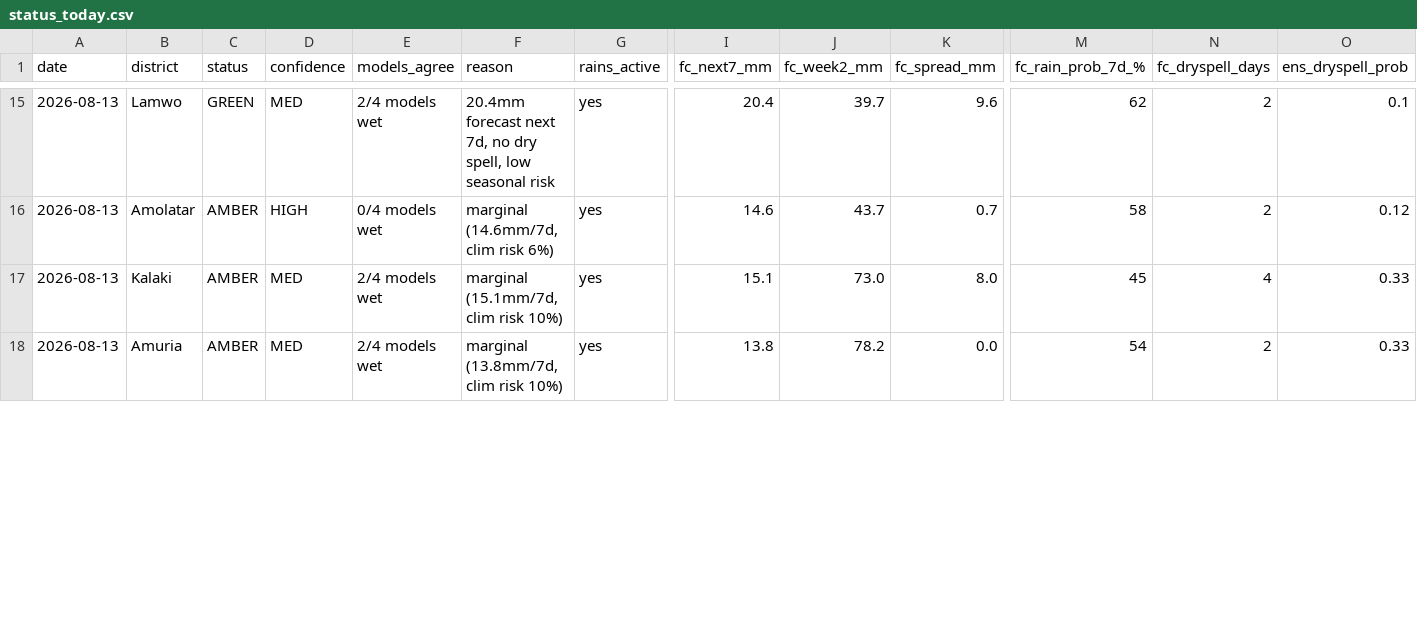
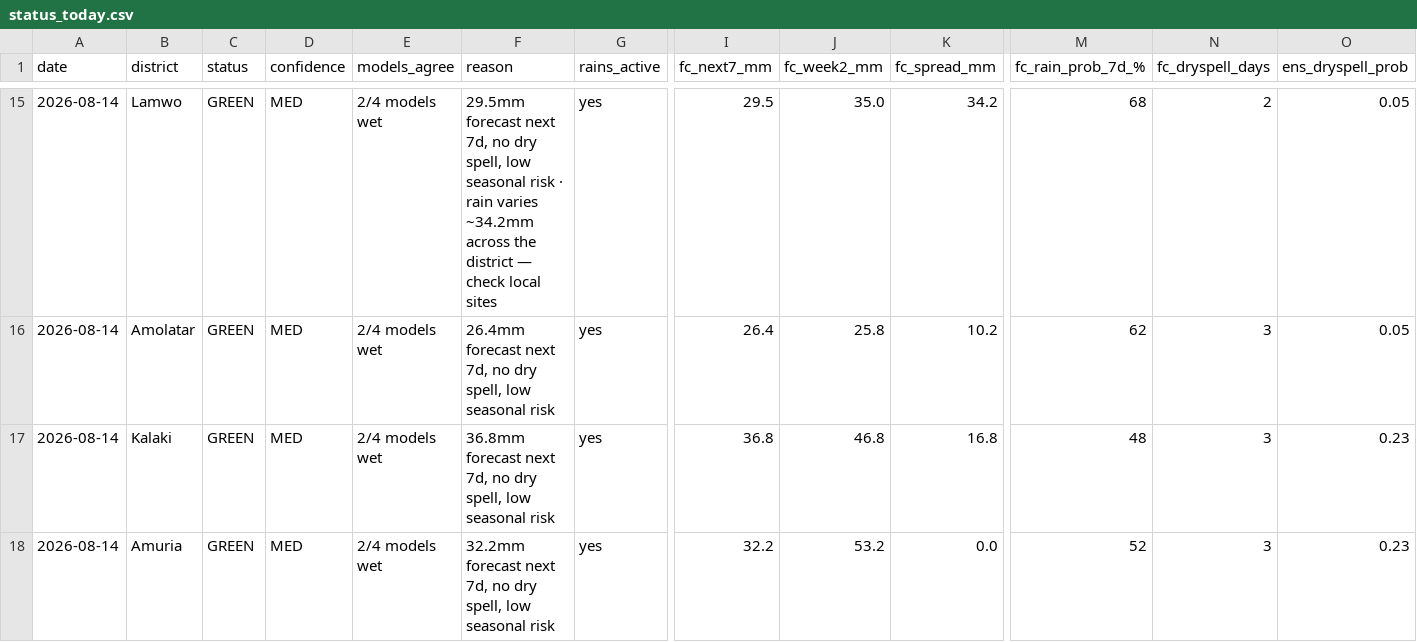
Before and after one commit to quinn-Uganda/planting-monitor, a CSV file: planting_monitor_out/status_today.csv, drawn as a sheet; only a part is shown, gaps mark what is left out; the diff covers the shown part only; the diff names each change by its address in the sheet, - before the commit and + after, or states it on an @@ line.

```diff
--- a/planting_monitor_out/status_today.csv
+++ b/planting_monitor_out/status_today.csv
-A15:A18 (date): 2026-08-13
+A15:A18 (date): 2026-08-14
-F15 (reason): 20.4mm forecast next 7d, no dry spell, low seasonal risk
+F15 (reason): 29.5mm forecast next 7d, no dry spell, low seasonal risk · rain varies ~34.2mm across the district — check local sites
-I15 (fc_next7_mm): 20.4
+I15 (fc_next7_mm): 29.5
-J15 (fc_week2_mm): 39.7
+J15 (fc_week2_mm): 35.0
-K15 (fc_spread_mm): 9.6
+K15 (fc_spread_mm): 34.2
-M15 (fc_rain_prob_7d_%): 62
+M15 (fc_rain_prob_7d_%): 68
-O15 (ens_dryspell_prob): 0.1
+O15 (ens_dryspell_prob): 0.05
-C16:C18 (status): AMBER
+C16:C18 (status): GREEN
-D16 (confidence): HIGH
+D16 (confidence): MED
-E16 (models_agree): 0/4 models wet
+E16 (models_agree): 2/4 models wet
-F16 (reason): marginal (14.6mm/7d, clim risk 6%)
+F16 (reason): 26.4mm forecast next 7d, no dry spell, low seasonal risk
-I16 (fc_next7_mm): 14.6
+I16 (fc_next7_mm): 26.4
-J16 (fc_week2_mm): 43.7
+J16 (fc_week2_mm): 25.8
-K16 (fc_spread_mm): 0.7
+K16 (fc_spread_mm): 10.2
-M16 (fc_rain_prob_7d_%): 58
+M16 (fc_rain_prob_7d_%): 62
-N16 (fc_dryspell_days): 2
+N16 (fc_dryspell_days): 3
-O16 (ens_dryspell_prob): 0.12
+O16 (ens_dryspell_prob): 0.05
-F17 (reason): marginal (15.1mm/7d, clim risk 10%)
+F17 (reason): 36.8mm forecast next 7d, no dry spell, low seasonal risk
-I17 (fc_next7_mm): 15.1
+I17 (fc_next7_mm): 36.8
-J17 (fc_week2_mm): 73.0
+J17 (fc_week2_mm): 46.8
-K17 (fc_spread_mm): 8.0
+K17 (fc_spread_mm): 16.8
-M17 (fc_rain_prob_7d_%): 45
+M17 (fc_rain_prob_7d_%): 48
-N17 (fc_dryspell_days): 4
+N17 (fc_dryspell_days): 3
-O17:O18 (ens_dryspell_prob): 0.33
+O17:O18 (ens_dryspell_prob): 0.23
-F18 (reason): marginal (13.8mm/7d, clim risk 10%)
+F18 (reason): 32.2mm forecast next 7d, no dry spell, low seasonal risk
-I18 (fc_next7_mm): 13.8
+I18 (fc_next7_mm): 32.2
-J18 (fc_week2_mm): 78.2
+J18 (fc_week2_mm): 53.2
-M18 (fc_rain_prob_7d_%): 54
+M18 (fc_rain_prob_7d_%): 52
-N18 (fc_dryspell_days): 2
+N18 (fc_dryspell_days): 3
```
Also changed, not shown: 159 edited cells elsewhere in this file, planting_monitor_out/history.csv, 5 other files.
